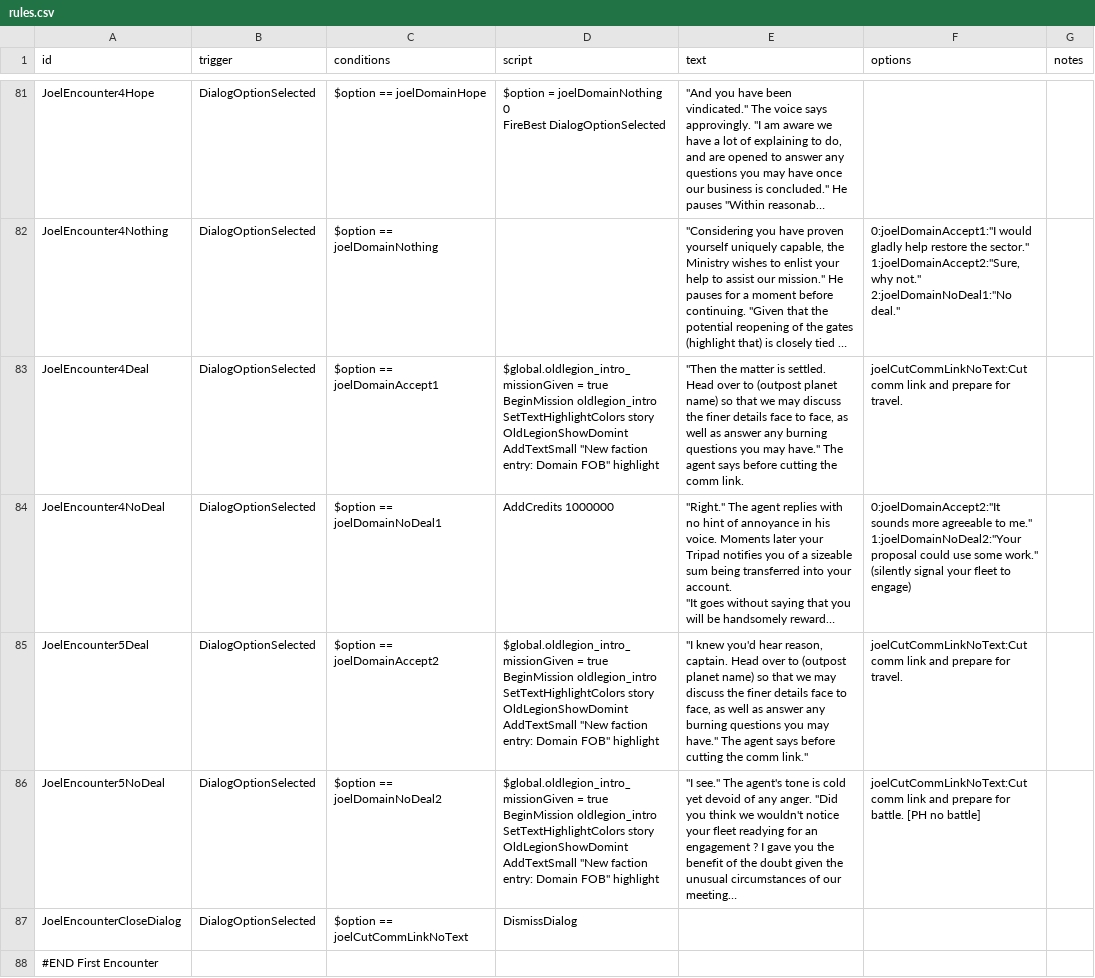
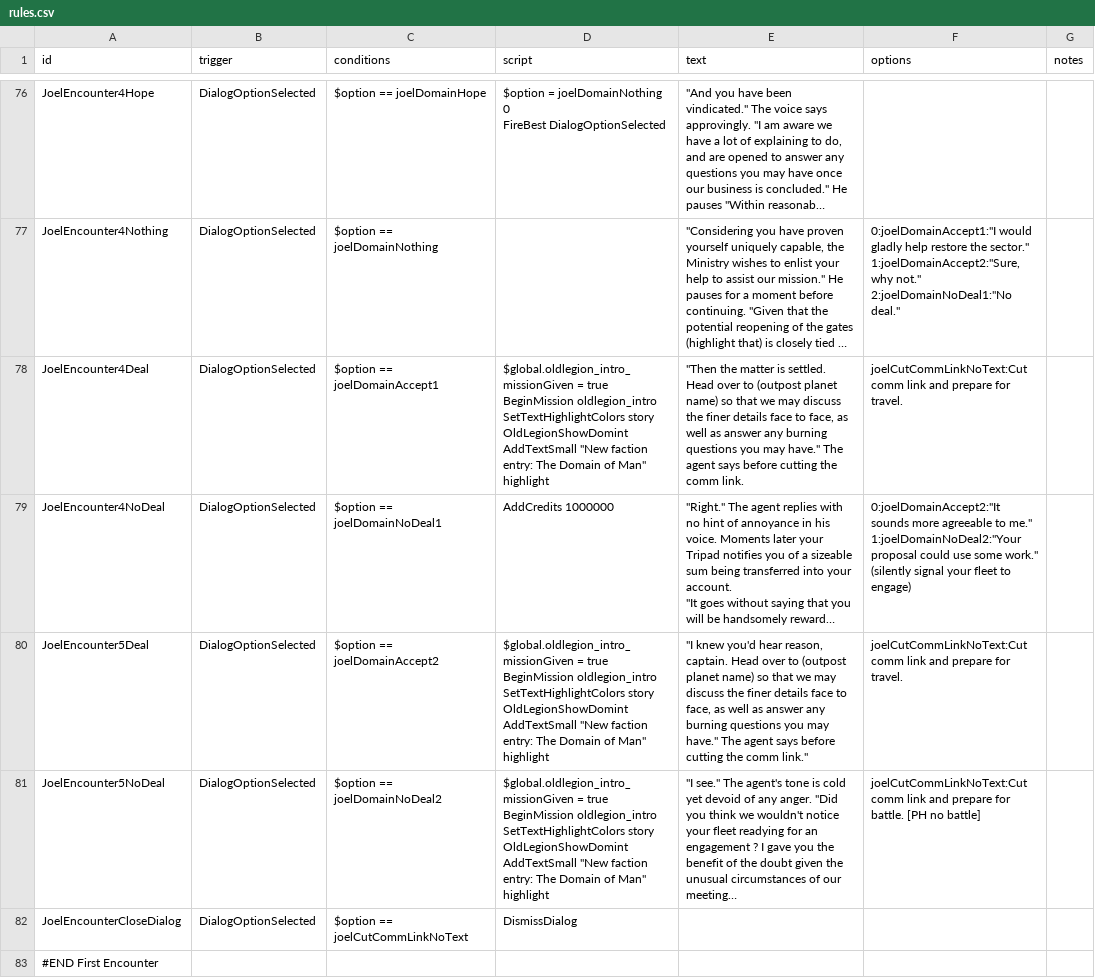
Before and after one commit to GlauberJr25/A-Silent-Siege-indev, a CSV file: data/campaign/rules.csv, drawn as a sheet; only a part is shown, gaps mark what is left out; long unchanged cells end in …; addresses are those after the commit; the diff covers the shown part only; the diff names each change by its address in the sheet, - before the commit and + after, or states it on an @@ line.

```diff
--- a/data/campaign/rules.csv
+++ b/data/campaign/rules.csv
-D78 (script): …faction entry: Domain FOB" highlight
+D78 (script): …faction entry: The Domain of Man" highlight
-D80:D81 (script): …faction entry: Domain FOB" highlight
+D80:D81 (script): …faction entry: The Domain of Man" highlight
```
Also changed, not shown: 7 added rows, 4 removed rows, 2 moved rows and 26 edited cells elsewhere in this file, data/campaign/industries.csv, 4 other files.
